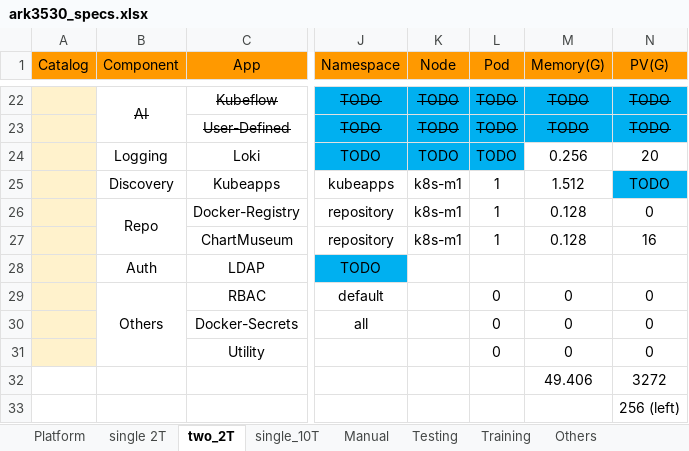
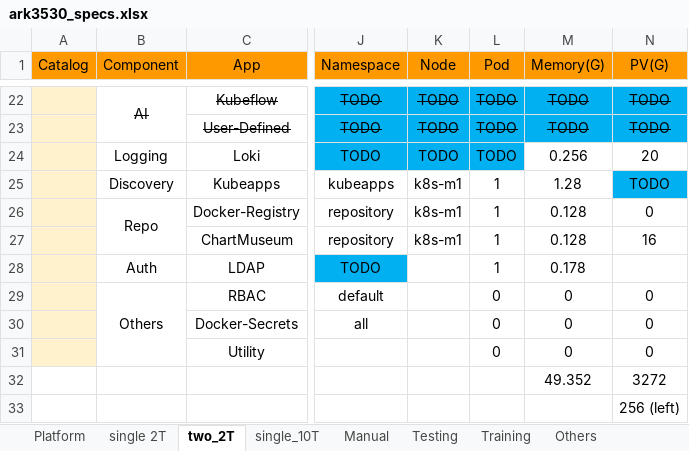
Before and after one commit to TsubasaEX/Tracks, an Excel workbook: spec/ark3530_specs.xlsx, sheet two_2T, drawn as a sheet; only a part is shown, gaps mark what is left out; values as stored, in another font and other column widths than the file's, no borders; the diff names each change by its address in the sheet, - before the commit and + after, or states it on an @@ line.

```diff
--- a/spec/ark3530_specs.xlsx (sheet two_2T)
+++ b/spec/ark3530_specs.xlsx (sheet two_2T)
-M25 (Memory(G)): 1.512
+M25 (Memory(G)): 1.28
-L28 (Pod): (empty)
+L28 (Pod): 1
-M28 (Memory(G)): (empty)
+M28 (Memory(G)): 0.178
-M32 (Memory(G)): 49.406
+M32 (Memory(G)): 49.352
```
Also changed, not shown: sheet single_10T, sheet single 2T, formulas that keep their value, spec/ADV_Params.xlsx.
